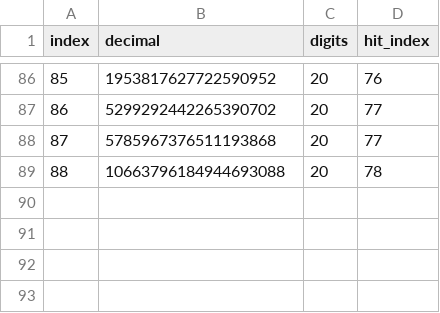
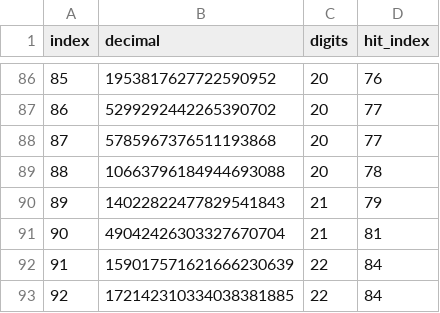
Before and after one commit to Ijtihed/base4-keith-verification, a TSV file: multibase/terms-b9.tsv, drawn as a sheet; only a part is shown, gaps mark what is left out.

Commit message:
Fold in the last widths: 607 to 616 terms
Base 7 reached 7^24, base 8 reached 8^23, base 9 reached 9^22. Nine terms
that the earlier commit stopped short of:

  base 7  43783087561314508914
          46808703318242856654
          93187729130564001246
  base 8  328261845266435825414
          409014367023961265443
  base 9  14022822477829541843
          49042426303327670704
          159017571621666230639
          172142310334038381885

Widths are still contiguous from k=2, so the range stays gap-free and the
minimality certificate now covers 2115 equations across seven bases.

submitpack.py read base 4's b-file from multibase/bfiles/, where it has never
been; it lives at the repo root. That made the script fail outright.

```diff
--- a/multibase/terms-b9.tsv
+++ b/multibase/terms-b9.tsv
@@ -89 +89,5 @@ index	decimal	digits	hit_index
 88	10663796184944693088	20	78
+89	14022822477829541843	21	79
+90	49042426303327670704	21	81
+91	159017571621666230639	22	84
+92	172142310334038381885	22	84
```
Also changed, not shown: multibase/terms-b7.tsv, multibase/terms-b8.tsv, 9 other files.
